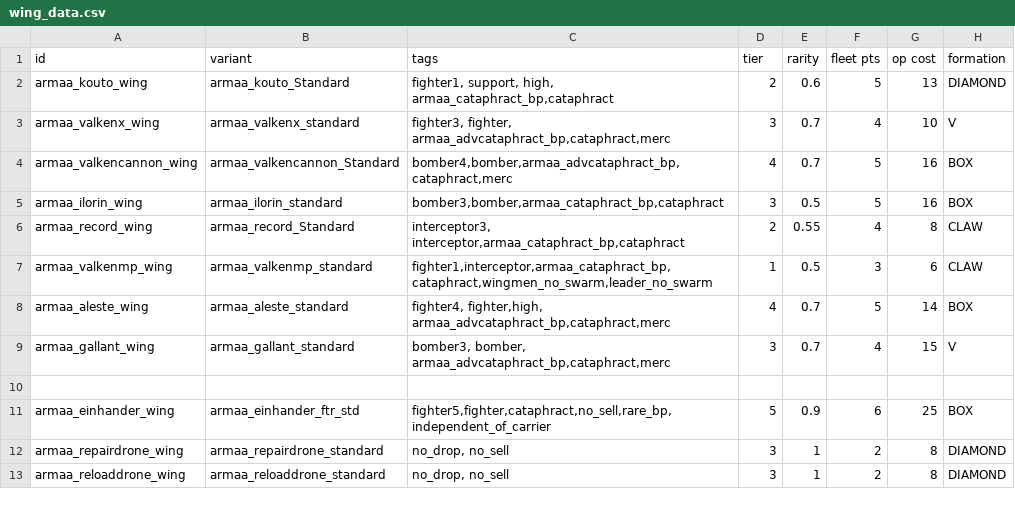
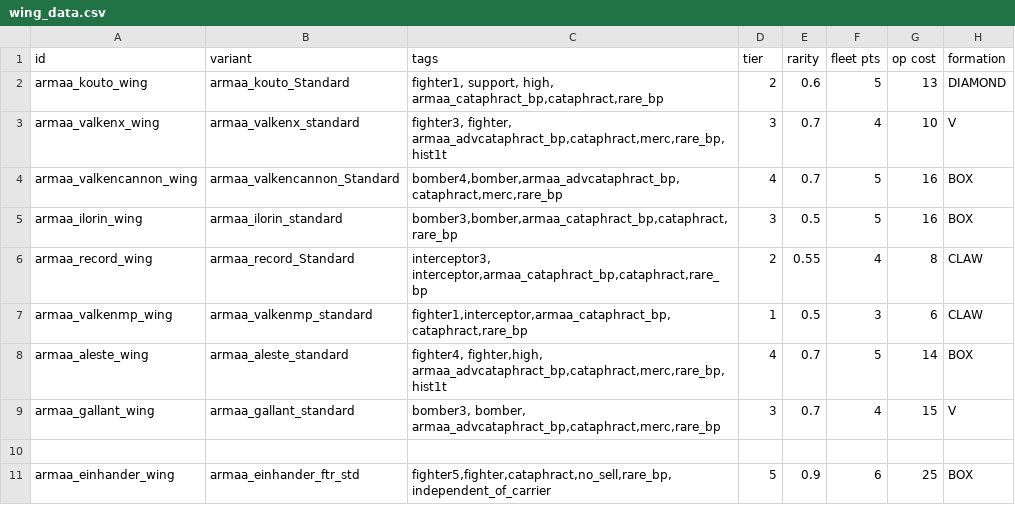
Before and after one commit to gomarz/SS-armaa, a CSV file: data/hulls/wing_data.csv, drawn as a sheet; only a part is shown; the shorter side is filled out with more unchanged rows; the diff names each change by its address in the sheet, - before the commit and + after, or states it on an @@ line.

```diff
--- a/data/hulls/wing_data.csv
+++ b/data/hulls/wing_data.csv
-C2 (tags): …support, high, armaa_cataphract_bp,cataphract
+C2 (tags): …support, high, armaa_cataphract_bp,cataphract,rare_bp
-C3 (tags): fighter3, fighter, armaa_advcataphract_bp,cataphract,merc
+C3 (tags): fighter3, fighter, armaa_advcataphract_bp,cataphract,merc,rare_bp, hist1t
-C4 (tags): bomber4,bomber,armaa_advcataphract_bp,cataphract,merc
+C4 (tags): bomber4,bomber,armaa_advcataphract_bp,cataphract,merc,rare_bp
-C5 (tags): bomber3,bomber,armaa_cataphract_bp,cataphract
+C5 (tags): bomber3,bomber,armaa_cataphract_bp,cataphract,rare_bp
-C6 (tags): interceptor3, interceptor,armaa_cataphract_bp,cataphract
+C6 (tags): interceptor3, interceptor,armaa_cataphract_bp,cataphract,rare_bp
-C7 (tags): fighter1,interceptor,armaa_cataphract_bp,cataphract,wingmen_no_swarm,leader_no_swarm
+C7 (tags): fighter1,interceptor,armaa_cataphract_bp,cataphract,rare_bp
-C8 (tags): fighter4, fighter,high, armaa_advcataphract_bp,cataphract,merc
+C8 (tags): fighter4, fighter,high, armaa_advcataphract_bp,cataphract,merc,rare_bp, hist1t
-C9 (tags): bomber3, bomber, armaa_advcataphract_bp,cataphract,merc
+C9 (tags): bomber3, bomber, armaa_advcataphract_bp,cataphract,merc,rare_bp
```
Also changed, not shown: data/hulls/ship_data.csv, data/weapons/weapon_data.csv, 2 other files.
